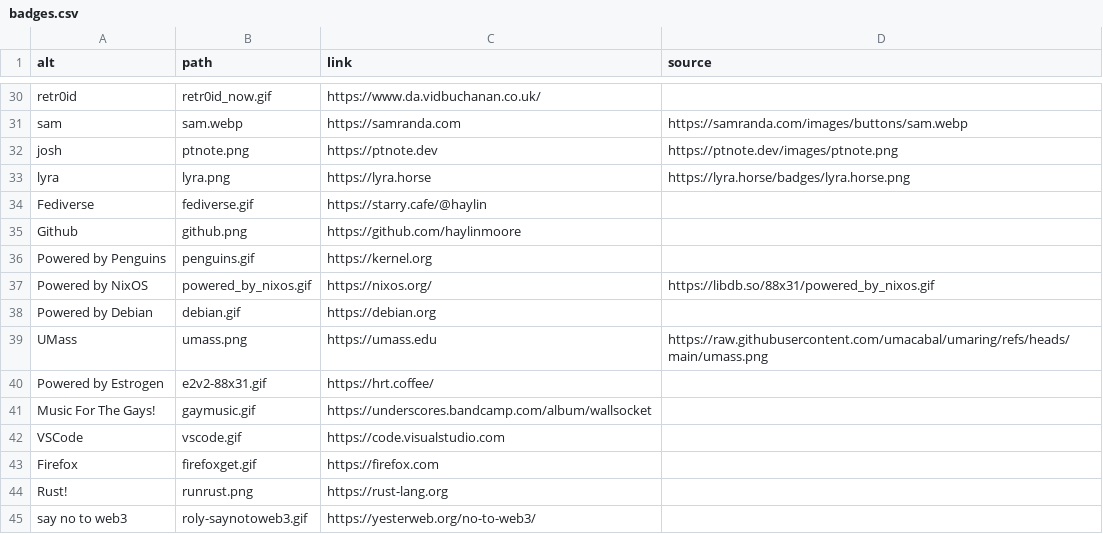
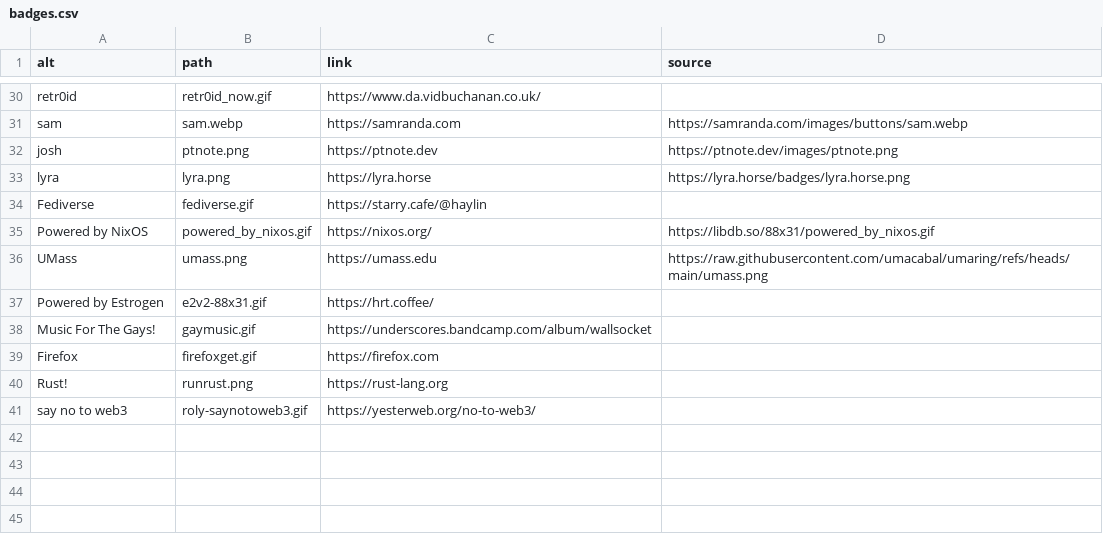
Before and after one commit to haylinmoore/hive, a CSV file: web/www/content/badges.csv, drawn as a sheet; only a part is shown, gaps mark what is left out; the diff names each change by its address in the sheet, - before the commit and + after, or states it on an @@ line.

Commit message:
www: drop debian, penguins, github and vscode badges

```diff
--- a/web/www/content/badges.csv
+++ b/web/www/content/badges.csv
-row 35: Github | github.png | https://github.com/haylinmoore
-row 36: Powered by Penguins | penguins.gif | https://kernel.org
-row 38: Powered by Debian | debian.gif | https://debian.org
-row 42: VSCode | vscode.gif | https://code.visualstudio.com
```
Also changed, not shown: 4 other files.
